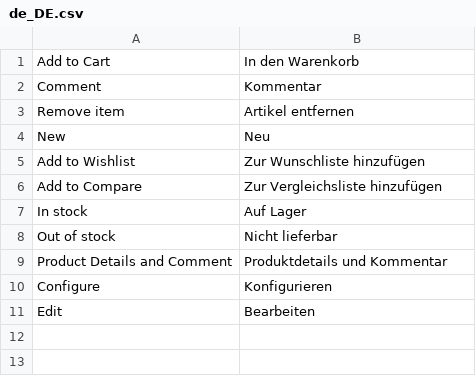
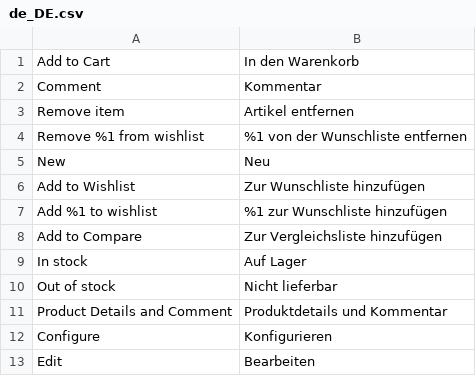
Before and after one commit to magesuite/product-tile, a CSV file: i18n/de_DE.csv, drawn as a sheet; the diff names each change by its address in the sheet, - before the commit and + after, or states it on an @@ line.

```diff
--- a/i18n/de_DE.csv
+++ b/i18n/de_DE.csv
+row 4: Remove %1 from wishlist | %1 von der Wunschliste entfernen
+row 7: Add %1 to wishlist | %1 zur Wunschliste hinzufügen
```
Also changed, not shown: i18n/fr_FR.csv, i18n/it_IT.csv, 4 other files.
